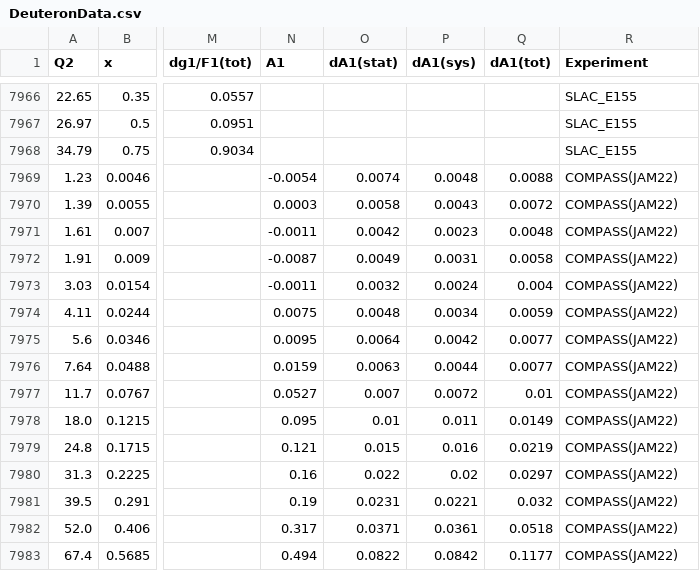
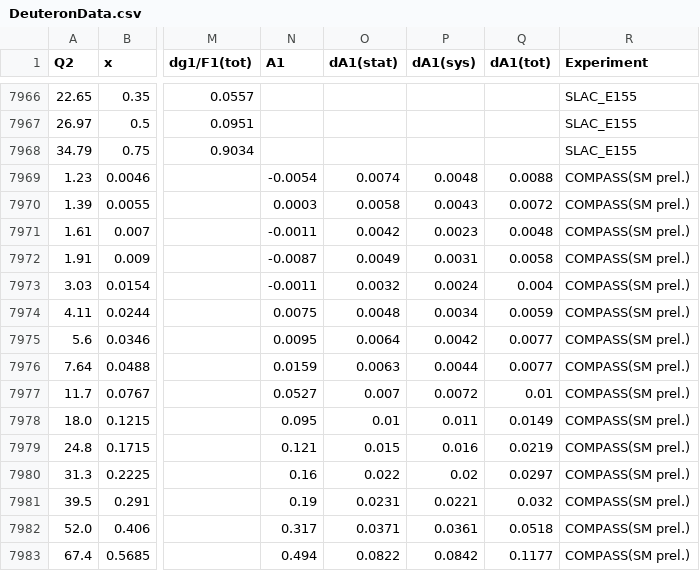
Before and after one commit to qnz3gx/sim.github.io, a CSV file: DeuteronData.csv, drawn as a sheet; only a part is shown, gaps mark what is left out; the diff names each change by its address in the sheet, - before the commit and + after, or states it on an @@ line.

```diff
--- a/DeuteronData.csv
+++ b/DeuteronData.csv
-R7969:R7983 (Experiment): COMPASS(JAM22)
+R7969:R7983 (Experiment): COMPASS(SM prel.)
```
Also changed, not shown: ProtonData.csv, 20 other files.
